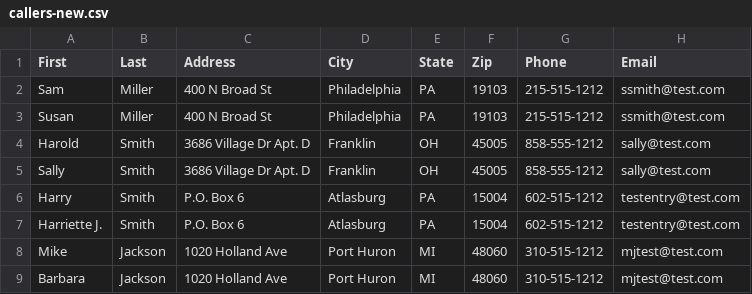
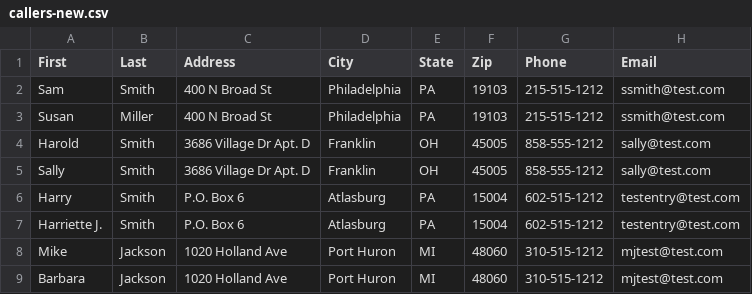
Before and after one commit to Blyshawnp/Emergent, a CSV file: docs/admin-content-package/csv-tabs/callers-new.csv, drawn as a sheet.

```diff
--- a/docs/admin-content-package/csv-tabs/callers-new.csv
+++ b/docs/admin-content-package/csv-tabs/callers-new.csv
@@ -1,3 +1,3 @@
 First,Last,Address,City,State,Zip,Phone,Email
-Sam,Miller,400 N Broad St,Philadelphia,PA,19103,215-515-1212,ssmith@test.com
+Sam,Smith,400 N Broad St,Philadelphia,PA,19103,215-515-1212,ssmith@test.com
 Susan,Miller,400 N Broad St,Philadelphia,PA,19103,215-515-1212,ssmith@test.com
```
Also changed, not shown: backend/defaults/screenshots.csv, 33 other files.
